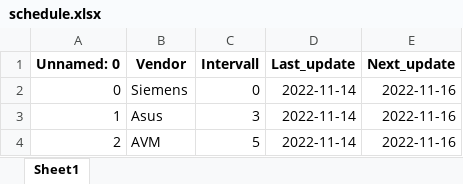
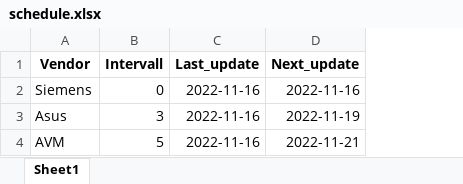
Before and after one commit to amosproj/amos2022ws01-firmware-scraper, an Excel workbook: src/schedule.xlsx, sheet Sheet1, drawn as a sheet; values as stored, in another font and other column widths than the file's, no borders; removed rows and columns are numbered as before the commit, all else as after; the diff names each change by its address in the sheet, - before the commit and + after, or states it on an @@ line.

```diff
--- a/src/schedule.xlsx (sheet Sheet1)
+++ b/src/schedule.xlsx (sheet Sheet1)
-column A (Unnamed: 0), rows 2-4: 0 | 1 | 2
-C2:C4 (Last_update): 2022-11-14
+C2:C4 (Last_update): 2022-11-16
-D3 (Next_update): 2022-11-16
+D3 (Next_update): 2022-11-19
-D4 (Next_update): 2022-11-16
+D4 (Next_update): 2022-11-21
```
Also changed, not shown: 2 other files.
